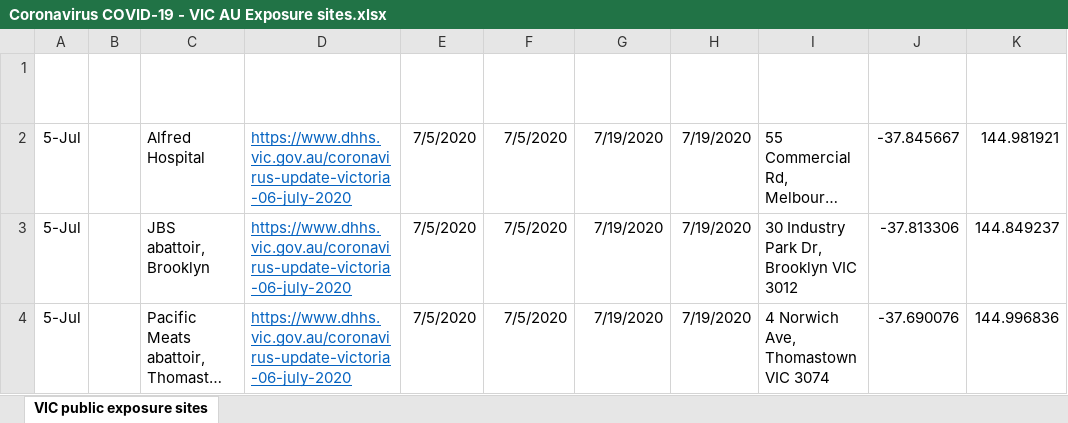
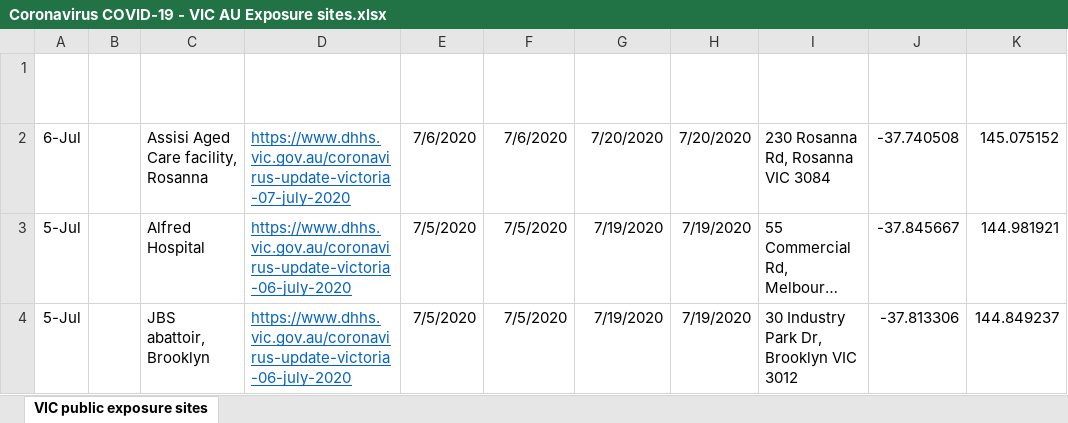
Before and after one commit to Mike-Honey/covid-19-vic-au, an Excel workbook: Coronavirus COVID-19 - VIC AU Exposure sites.xlsx, sheet VIC public exposure sites, drawn as a sheet; only a part is shown; the shorter side is filled out with more unchanged rows; long unchanged cells end in …; values as stored, in another font and other column widths than the file's, no borders; table styles not drawn; the diff names each change by its address in the sheet, - before the commit and + after, or states it on an @@ line.

Commit message:
Add files via upload

```diff
--- a/Coronavirus COVID-19 - VIC AU Exposure sites.xlsx (sheet VIC public exposure sites)
+++ b/Coronavirus COVID-19 - VIC AU Exposure sites.xlsx (sheet VIC public exposure sites)
+row 2: 6-Jul |  | Assisi Aged Care facility, Rosanna | https://www.dhhs.vic.gov.au/coronavirus-update-victoria-07-july-2020 | 7/6/2020 | 7/6/2020 | 7/20/2020 | 7/20/2020 | 230 Rosanna Rd, Rosanna VIC 3084 | -37.740508 | 145.075152
```
